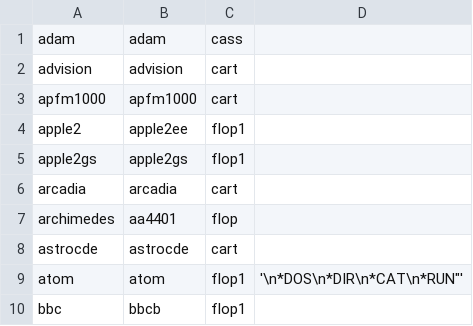
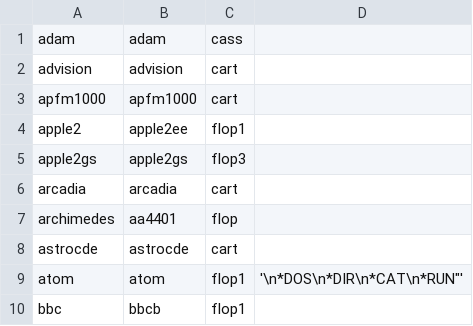
Before and after one commit to WizzardSK/gameflix, a CSV file: batocera/messSystems.csv, drawn as a sheet; only a part is shown.

Commit message:
Update messSystems.csv

```diff
--- a/batocera/messSystems.csv
+++ b/batocera/messSystems.csv
@@ -4,3 +4,3 @@ apfm1000;apfm1000;cart;
 apple2;apple2ee;flop1;
-apple2gs;apple2gs;flop1;
+apple2gs;apple2gs;flop3;
 arcadia;arcadia;cart;
```
